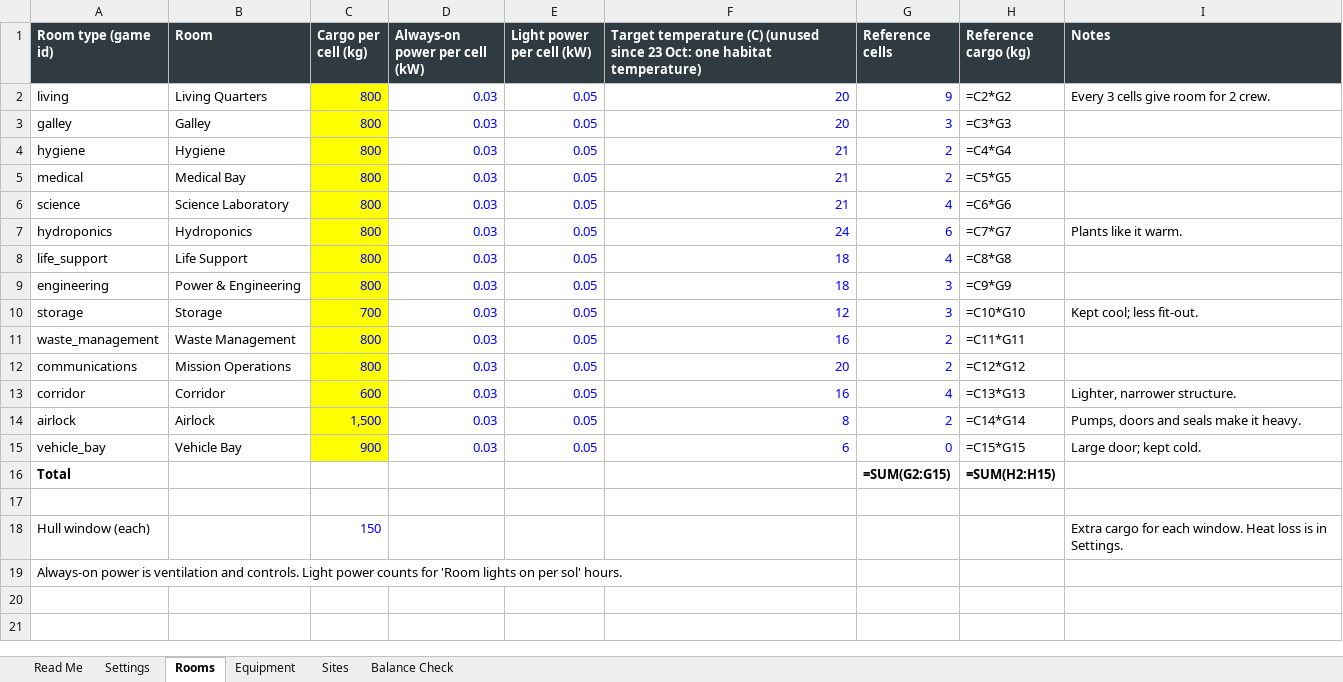
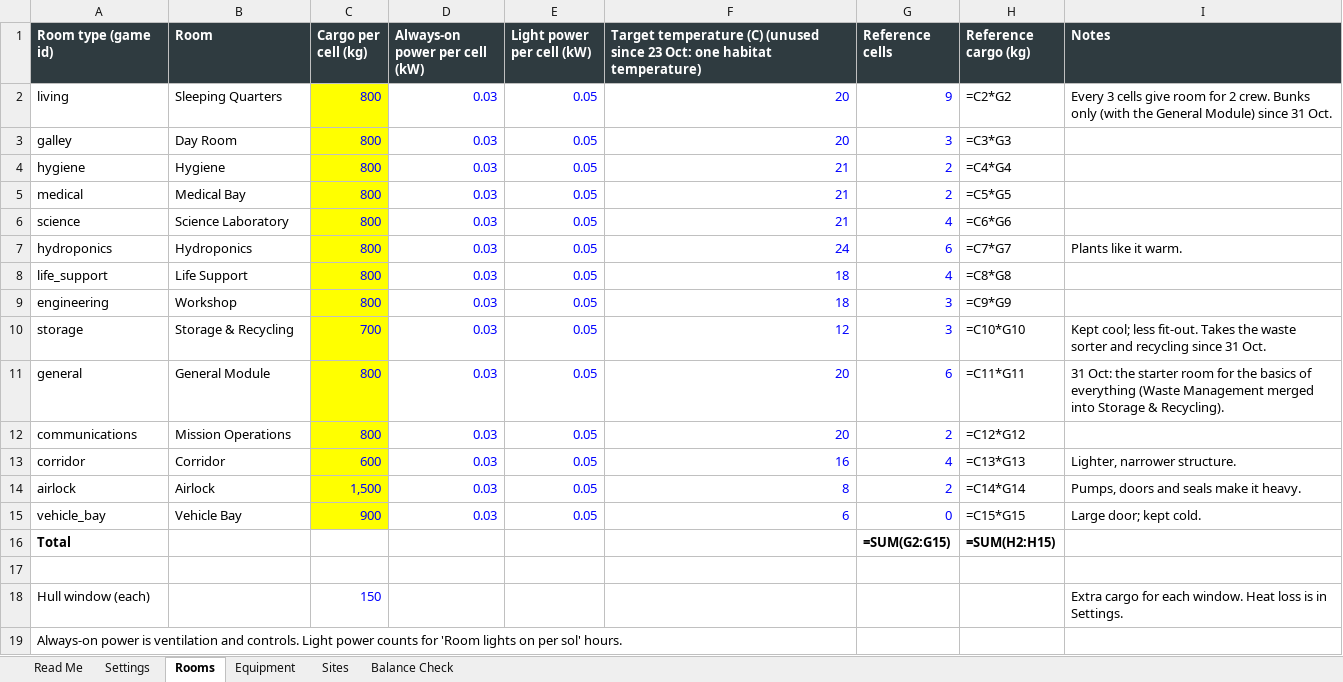
Before and after one commit to sedge87/marshab, an Excel workbook: docs/MarsHabitat_Balance.xlsx, sheet Rooms, drawn as a sheet; values as stored, in another font and other column widths than the file's, no borders; formulas without a stored value are shown as written; removed rows and columns are numbered as before the commit, all else as after; the diff names each change by its address in the sheet, - before the commit and + after, or states it on an @@ line.

```diff
--- a/docs/MarsHabitat_Balance.xlsx (sheet Rooms)
+++ b/docs/MarsHabitat_Balance.xlsx (sheet Rooms)
-B2 (Room): Living Quarters
+B2 (Room): Sleeping Quarters
-I2 (Notes): …2 crew.
+I2 (Notes): …2 crew. Bunks only (with the General Module) since 31 Oct.
-B3 (Room): Galley
+B3 (Room): Day Room
-B9 (Room): Power & Engineering
+B9 (Room): Workshop
-B10 (Room): Storage
+B10 (Room): Storage & Recycling
-I10 (Notes): …less fit-out.
+I10 (Notes): …less fit-out. Takes the waste sorter and recycling since 31 Oct.
-row 11: waste_management | Waste Management | 800 | 0.03 | 0.05 | 16 | 2 | =C11*G11
+row 11: general | General Module | 800 | 0.03 | 0.05 | 20 | 6 | =C11*G11 | 31 Oct: the starter room for the basics of everything (Waste Management merged into Storage & Recycling).
```
Also changed, not shown: 35 other files.
